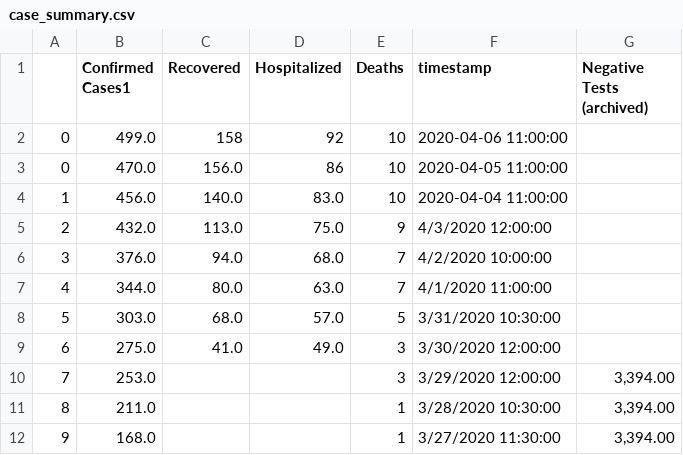
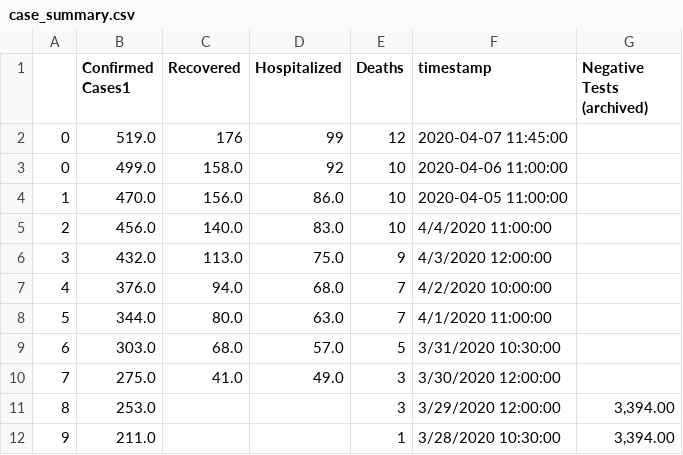
Before and after one commit to darrenfishell/data-projects, a CSV file: covid-19-me/test-output/case_summary.csv, drawn as a sheet; only a part is shown; the shorter side is filled out with more unchanged rows; addresses are those after the commit; the diff names each change by its address in the sheet, - before the commit and + after, or states it on an @@ line.

```diff
--- a/covid-19-me/test-output/case_summary.csv
+++ b/covid-19-me/test-output/case_summary.csv
+row 2: 0 | 519.0 | 176 | 99 | 12 | 2020-04-07 11:45:00
-C3 (Recovered): 158
+C3 (Recovered): 158.0
@@ column A renumbered from row 4 down @@
-D4 (Hospitalized): 86
+D4 (Hospitalized): 86.0
-F5 (timestamp): 2020-04-04 11:00:00
+F5 (timestamp): 4/4/2020 11:00:00
```
Also changed, not shown: covid-19-me/test-output/cases_by_age.csv, covid-19-me/test-output/cases_by_county.csv, 3 other files.
